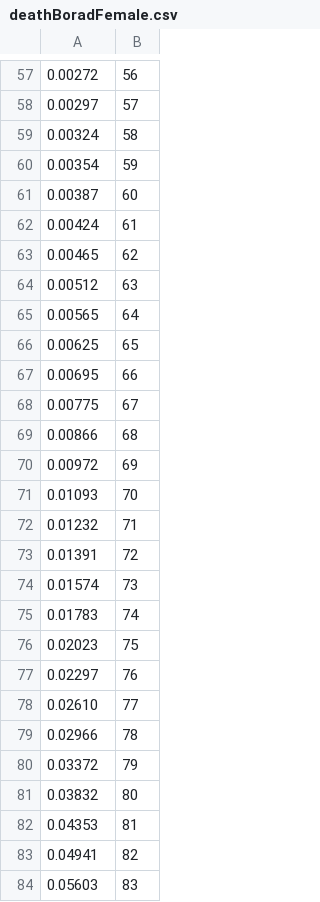
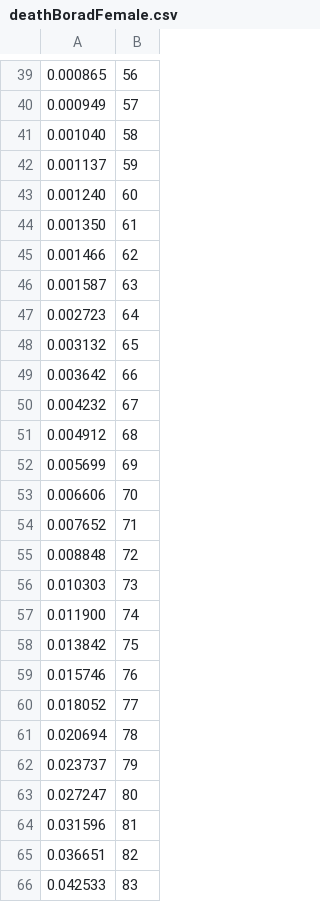
Before and after one commit to Tzvi23/Financial-compensation-calculator, a CSV file: data/deathBoradFemale.csv, drawn as a sheet; only a part is shown, gaps mark what is left out; the diff covers the shown part only.

```diff
--- a/data/deathBoradFemale.csv
+++ b/data/deathBoradFemale.csv
@@ -57,28 +39,28 @@
-0.00272  ,56
-0.00297  ,57
-0.00324  ,58
-0.00354  ,59
-0.00387  ,60
-0.00424  ,61
-0.00465  ,62
-0.00512  ,63
-0.00565  ,64
-0.00625  ,65
-0.00695  ,66
-0.00775  ,67
-0.00866  ,68
-0.00972  ,69
-0.01093  ,70
-0.01232  ,71
-0.01391  ,72
-0.01574  ,73
-0.01783  ,74
-0.02023  ,75
-0.02297  ,76
-0.02610  ,77
-0.02966  ,78
-0.03372  ,79
-0.03832  ,80
-0.04353  ,81
-0.04941  ,82
-0.05603  ,83
+0.000865,56
+0.000949,57
+0.001040,58
+0.001137,59
+0.001240,60
+0.001350,61
+0.001466,62
+0.001587,63
+0.002723,64
+0.003132,65
+0.003642,66
+0.004232,67
+0.004912,68
+0.005699,69
+0.006606,70
+0.007652,71
+0.008848,72
+0.010303,73
+0.011900,74
+0.013842,75
+0.015746,76
+0.018052,77
+0.020694,78
+0.023737,79
+0.027247,80
+0.031596,81
+0.036651,82
+0.042533,83
```
Also changed, not shown: 1 added row, 19 removed rows and 64 edited cells elsewhere in this file, data/deathBoardMale.csv, 2 other files.
